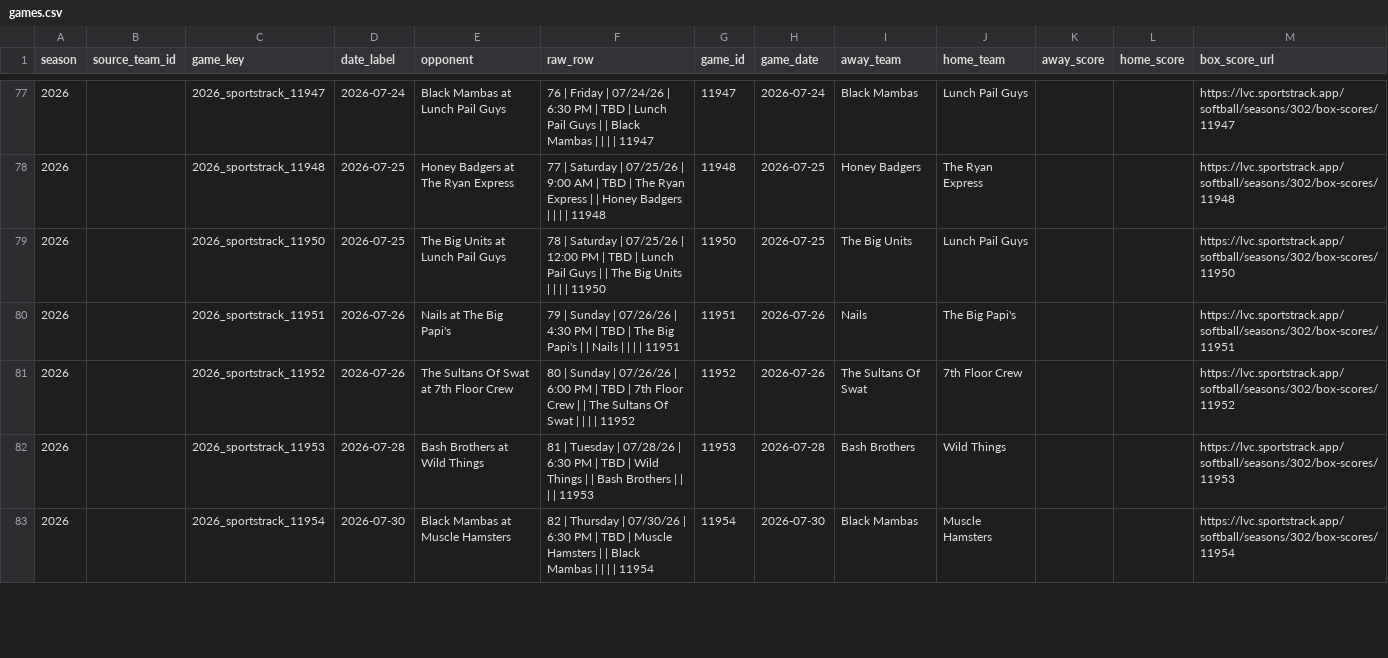
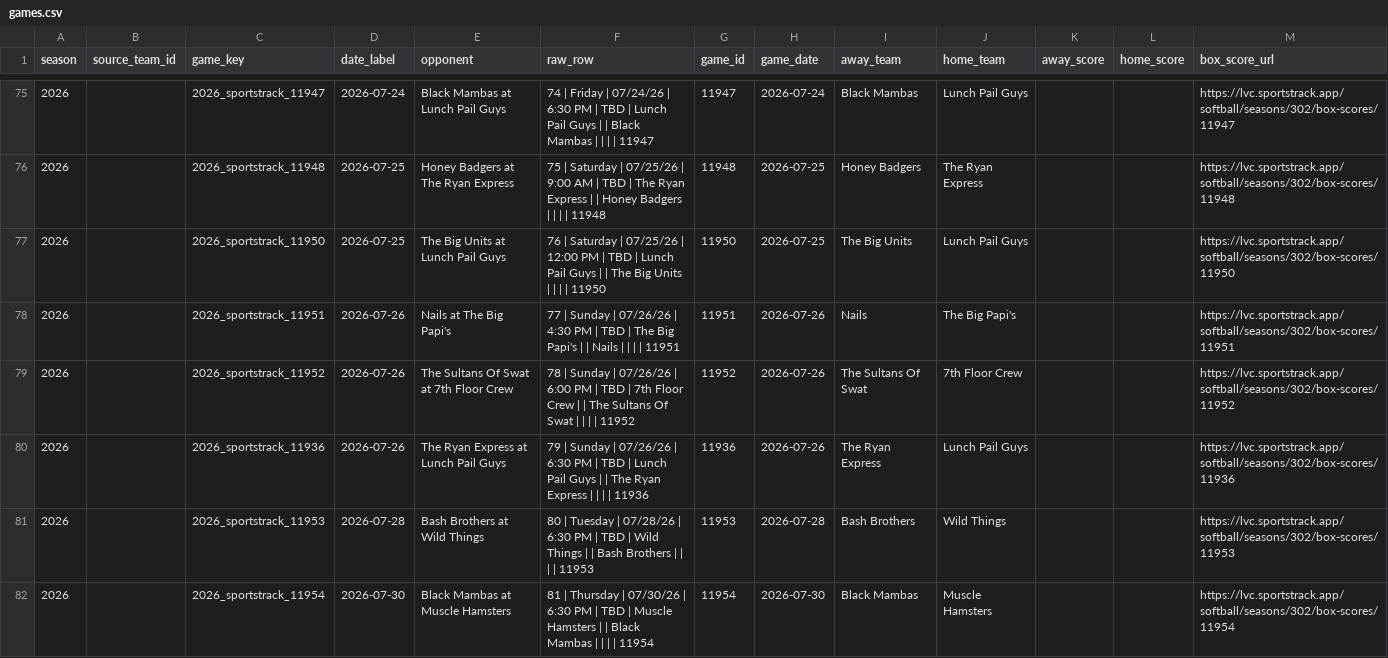
Before and after one commit to mslaytonjr/sports-talk-tools, a CSV file: data/softball/processed/games.csv, drawn as a sheet; only a part is shown, gaps mark what is left out; the diff covers the shown part only.

```diff
--- a/data/softball/processed/games.csv
+++ b/data/softball/processed/games.csv
@@ -77,7 +75,8 @@ season,source_team_id,game_key,date_label,opponent,raw_row,game_id,game_date,awa
-2026,,2026_sportstrack_11947,2026-07-24,Black Mambas at Lunch Pail Guys,76 | Friday | 07/24/26 | 6:30 PM | TBD | Lunch Pail Guys |  | Black Mambas |  |  |  | 11947,11947,2026-07-24,Black Mambas,Lunch Pail Guys,,,https://lvc.sportstrack.app/softball/seasons/302/box-scores/11947
-2026,,2026_sportstrack_11948,2026-07-25,Honey Badgers at The Ryan Express,77 | Saturday | 07/25/26 | 9:00 AM | TBD | The Ryan Express |  | Honey Badgers |  |  |  | 11948,11948,2026-07-25,Honey Badgers,The Ryan Express,,,https://lvc.sportstrack.app/softball/seasons/302/box-scores/11948
-2026,,2026_sportstrack_11950,2026-07-25,The Big Units at Lunch Pail Guys,78 | Saturday | 07/25/26 | 12:00 PM | TBD | Lunch Pail Guys |  | The Big Units |  |  |  | 11950,11950,2026-07-25,The Big Units,Lunch Pail Guys,,,https://lvc.sportstrack.app/softball/seasons/302/box-scores/11950
-2026,,2026_sportstrack_11951,2026-07-26,Nails at The Big Papi's,79 | Sunday | 07/26/26 | 4:30 PM | TBD | The Big Papi's |  | Nails |  |  |  | 11951,11951,2026-07-26,Nails,The Big Papi's,,,https://lvc.sportstrack.app/softball/seasons/302/box-scores/11951
-2026,,2026_sportstrack_11952,2026-07-26,The Sultans Of Swat at 7th Floor Crew,80 | Sunday | 07/26/26 | 6:00 PM | TBD | 7th Floor Crew |  | The Sultans Of Swat |  |  |  | 11952,11952,2026-07-26,The Sultans Of Swat,7th Floor Crew,,,https://lvc.sportstrack.app/softball/seasons/302/box-scores/11952
-2026,,2026_sportstrack_11953,2026-07-28,Bash Brothers at Wild Things,81 | Tuesday | 07/28/26 | 6:30 PM | TBD | Wild Things |  | Bash Brothers |  |  |  | 11953,11953,2026-07-28,Bash Brothers,Wild Things,,,https://lvc.sportstrack.app/softball/seasons/302/box-scores/11953
-2026,,2026_sportstrack_11954,2026-07-30,Black Mambas at Muscle Hamsters,82 | Thursday | 07/30/26 | 6:30 PM | TBD | Muscle Hamsters |  | Black Mambas |  |  |  | 11954,11954,2026-07-30,Black Mambas,Muscle Hamsters,,,https://lvc.sportstrack.app/softball/seasons/302/box-scores/11954
+2026,,2026_sportstrack_11947,2026-07-24,Black Mambas at Lunch Pail Guys,74 | Friday | 07/24/26 | 6:30 PM | TBD | Lunch Pail Guys |  | Black Mambas |  |  |  | 11947,11947,2026-07-24,Black Mambas,Lunch Pail Guys,,,https://lvc.sportstrack.app/softball/seasons/302/box-scores/11947
+2026,,2026_sportstrack_11948,2026-07-25,Honey Badgers at The Ryan Express,75 | Saturday | 07/25/26 | 9:00 AM | TBD | The Ryan Express |  | Honey Badgers |  |  |  | 11948,11948,2026-07-25,Honey Badgers,The Ryan Express,,,https://lvc.sportstrack.app/softball/seasons/302/box-scores/11948
+2026,,2026_sportstrack_11950,2026-07-25,The Big Units at Lunch Pail Guys,76 | Saturday | 07/25/26 | 12:00 PM | TBD | Lunch Pail Guys |  | The Big Units |  |  |  | 11950,11950,2026-07-25,The Big Units,Lunch Pail Guys,,,https://lvc.sportstrack.app/softball/seasons/302/box-scores/11950
+2026,,2026_sportstrack_11951,2026-07-26,Nails at The Big Papi's,77 | Sunday | 07/26/26 | 4:30 PM | TBD | The Big Papi's |  | Nails |  |  |  | 11951,11951,2026-07-26,Nails,The Big Papi's,,,https://lvc.sportstrack.app/softball/seasons/302/box-scores/11951
+2026,,2026_sportstrack_11952,2026-07-26,The Sultans Of Swat at 7th Floor Crew,78 | Sunday | 07/26/26 | 6:00 PM | TBD | 7th Floor Crew |  | The Sultans Of Swat |  |  |  | 11952,11952,2026-07-26,The Sultans Of Swat,7th Floor Crew,,,https://lvc.sportstrack.app/softball/seasons/302/box-scores/11952
+2026,,2026_sportstrack_11936,2026-07-26,The Ryan Express at Lunch Pail Guys,79 | Sunday | 07/26/26 | 6:30 PM | TBD | Lunch Pail Guys |  | The Ryan Express |  |  |  | 11936,11936,2026-07-26,The Ryan Express,Lunch Pail Guys,,,https://lvc.sportstrack.app/softball/seasons/302/box-scores/11936
+2026,,2026_sportstrack_11953,2026-07-28,Bash Brothers at Wild Things,80 | Tuesday | 07/28/26 | 6:30 PM | TBD | Wild Things |  | Bash Brothers |  |  |  | 11953,11953,2026-07-28,Bash Brothers,Wild Things,,,https://lvc.sportstrack.app/softball/seasons/302/box-scores/11953
+2026,,2026_sportstrack_11954,2026-07-30,Black Mambas at Muscle Hamsters,81 | Thursday | 07/30/26 | 6:30 PM | TBD | Muscle Hamsters |  | Black Mambas |  |  |  | 11954,11954,2026-07-30,Black Mambas,Muscle Hamsters,,,https://lvc.sportstrack.app/softball/seasons/302/box-scores/11954
```
Also changed, not shown: 1 added row, 2 removed rows and 36 edited cells elsewhere in this file, data/softball/processed/player_stats.csv, data/softball/processed/player_stats_trusted.csv, 34 other files.
